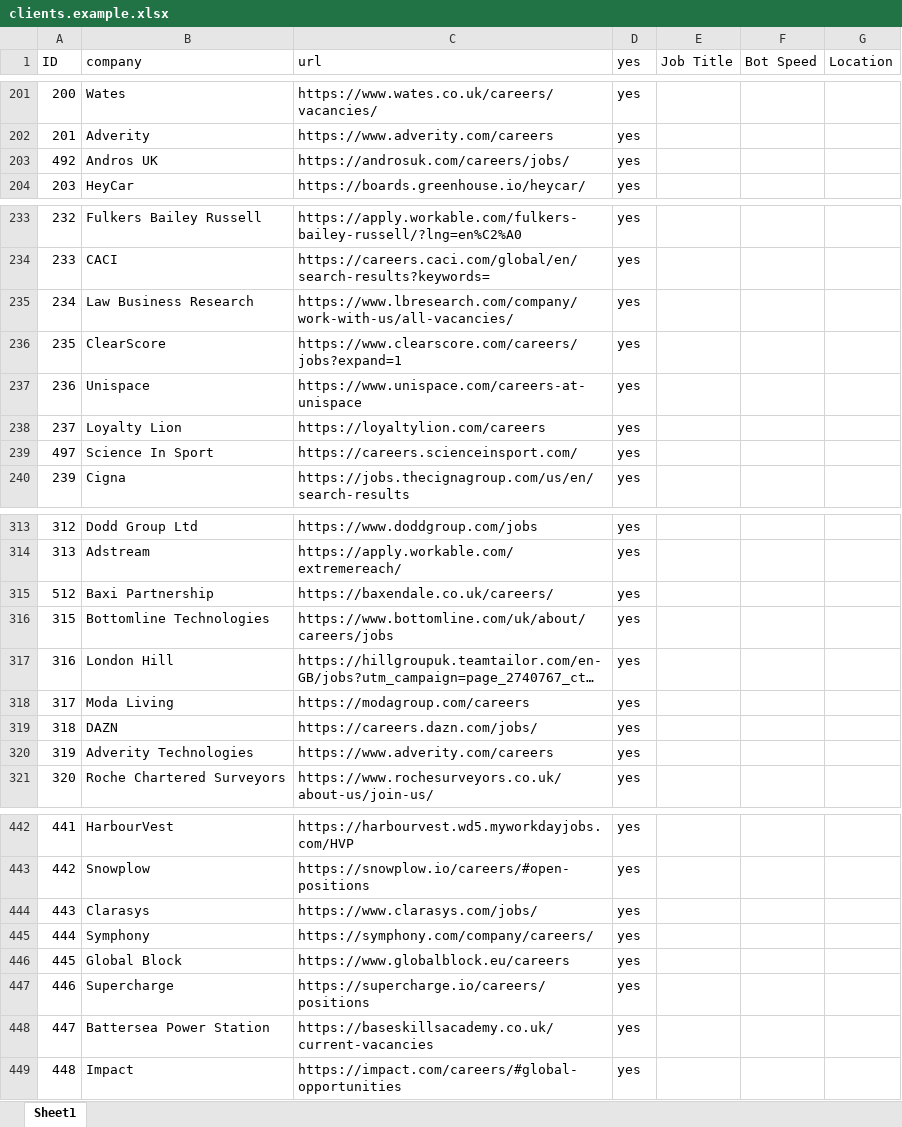
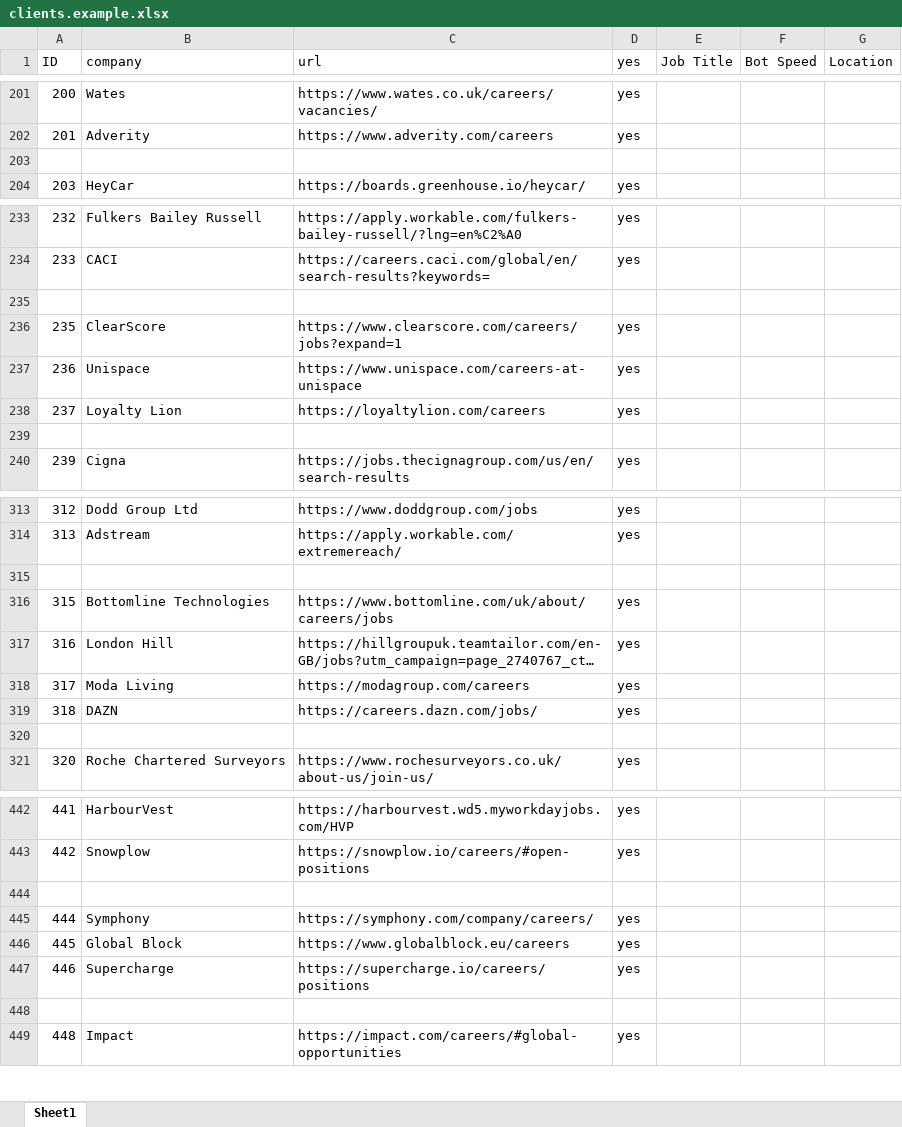
Before and after one commit to pycox/dbot-11, an Excel workbook: clients.example.xlsx, sheet Sheet1, drawn as a sheet; only a part is shown, gaps mark what is left out; long unchanged cells end in …; values as stored, in another font and other column widths than the file's, no cell formats; the diff covers the shown part only; the diff names each change by its address in the sheet, - before the commit and + after, or states it on an @@ line.

Commit message:
Update clients.example sheet

```diff
--- a/clients.example.xlsx (sheet Sheet1)
+++ b/clients.example.xlsx (sheet Sheet1)
-row 203: 492 | Andros UK | https://androsuk.com/careers/jobs/ | yes
+row 203: (empty)
-row 235: 234 | Law Business Research | https://www.lbresearch.com/company/work-with-us/all-vacancies/ | yes
+row 235: (empty)
-row 239: 497 | Science In Sport | https://careers.scienceinsport.com/ | yes
+row 239: (empty)
-row 315: 512 | Baxi Partnership | https://baxendale.co.uk/careers/ | yes
+row 315: (empty)
-row 320: 319 | Adverity Technologies | https://www.adverity.com/careers | yes
+row 320: (empty)
-row 444: 443 | Clarasys | https://www.clarasys.com/jobs/ | yes
+row 444: (empty)
-row 448: 447 | Battersea Power Station | https://baseskillsacademy.co.uk/current-vacancies | yes
+row 448: (empty)
```
Also changed, not shown: 8 removed rows and 72 edited cells elsewhere in this sheet, cell formats.
